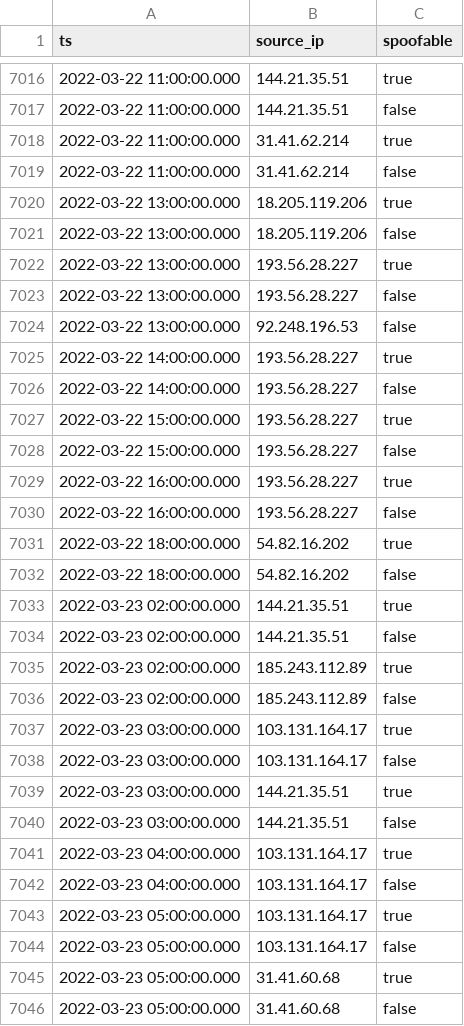
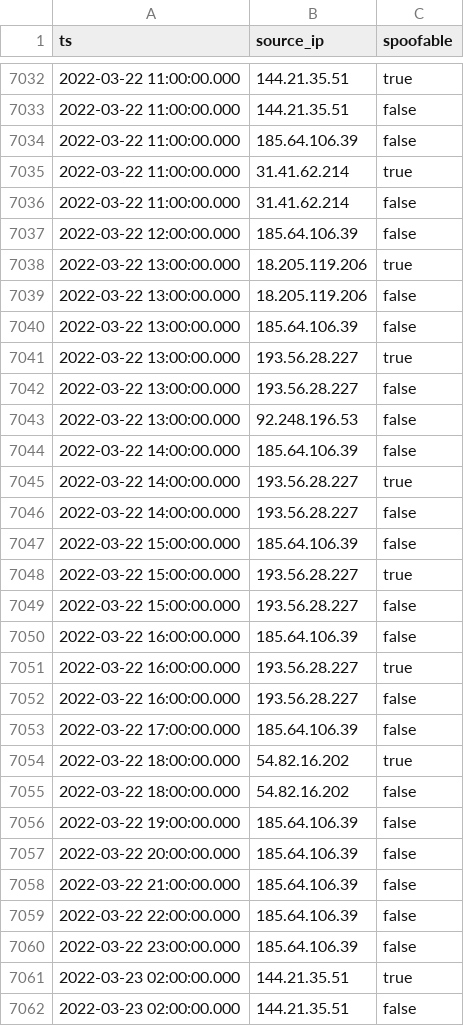
Before and after one commit to gzerphey/PublicIOC, a CSV file: ukraine_historical.csv, drawn as a sheet; only a part is shown, gaps mark what is left out; the shorter side is filled out with more unchanged rows; the diff covers the shown part only.

Commit message:
Complete hourly list of IP activity targeting GreyNoise sensors in Ukraine since 2022-02-01. Each entry is a single event observed by GreyNoise. Spoofable 'false' means that the IP completed a 3-way tcp handshake in the recorded event.

```diff
--- a/ukraine_historical.csv
+++ b/ukraine_historical.csv
@@ -7017,6 +7033,9 @@
 "2022-03-22 11:00:00.000","144.21.35.51","false"
+"2022-03-22 11:00:00.000","185.64.106.39","false"
 "2022-03-22 11:00:00.000","31.41.62.214","true"
 "2022-03-22 11:00:00.000","31.41.62.214","false"
+"2022-03-22 12:00:00.000","185.64.106.39","false"
 "2022-03-22 13:00:00.000","18.205.119.206","true"
 "2022-03-22 13:00:00.000","18.205.119.206","false"
+"2022-03-22 13:00:00.000","185.64.106.39","false"
 "2022-03-22 13:00:00.000","193.56.28.227","true"
@@ -7024,10 +7043,19 @@
 "2022-03-22 13:00:00.000","92.248.196.53","false"
+"2022-03-22 14:00:00.000","185.64.106.39","false"
 "2022-03-22 14:00:00.000","193.56.28.227","true"
 "2022-03-22 14:00:00.000","193.56.28.227","false"
+"2022-03-22 15:00:00.000","185.64.106.39","false"
 "2022-03-22 15:00:00.000","193.56.28.227","true"
 "2022-03-22 15:00:00.000","193.56.28.227","false"
+"2022-03-22 16:00:00.000","185.64.106.39","false"
 "2022-03-22 16:00:00.000","193.56.28.227","true"
 "2022-03-22 16:00:00.000","193.56.28.227","false"
+"2022-03-22 17:00:00.000","185.64.106.39","false"
 "2022-03-22 18:00:00.000","54.82.16.202","true"
 "2022-03-22 18:00:00.000","54.82.16.202","false"
+"2022-03-22 19:00:00.000","185.64.106.39","false"
+"2022-03-22 20:00:00.000","185.64.106.39","false"
+"2022-03-22 21:00:00.000","185.64.106.39","false"
+"2022-03-22 22:00:00.000","185.64.106.39","false"
+"2022-03-22 23:00:00.000","185.64.106.39","false"
 "2022-03-23 02:00:00.000","144.21.35.51","true"
```
Also changed, not shown: 44 added rows elsewhere in this file.
